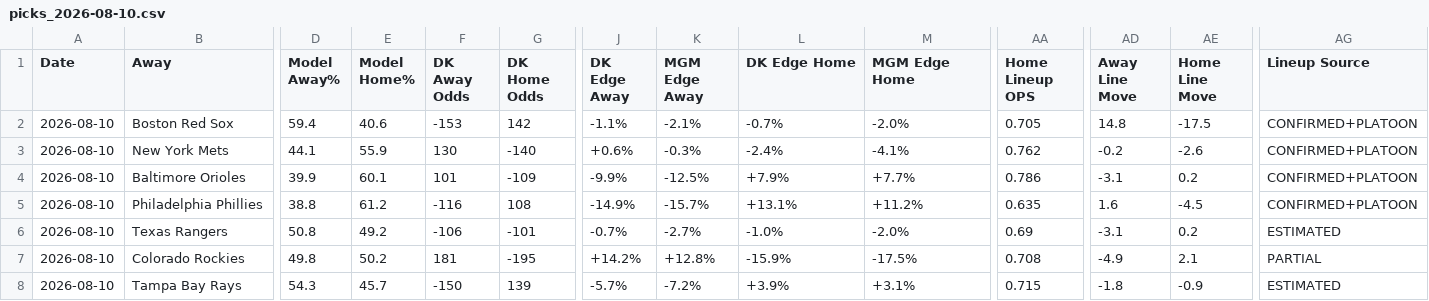
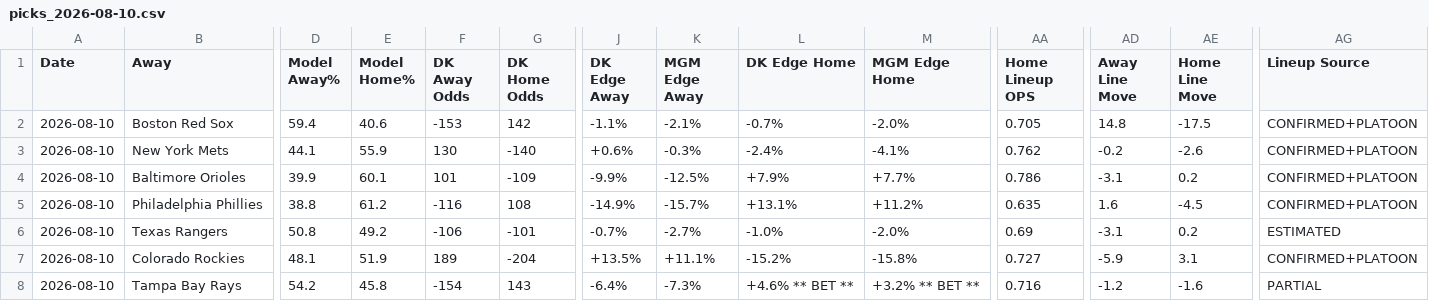
Before and after one commit to myles00price/baseball-model, a CSV file: picks_2026-08-10.csv, drawn as a sheet; only a part is shown, gaps mark what is left out; the diff covers the shown part only; the diff names each change by its address in the sheet, - before the commit and + after, or states it on an @@ line.

Commit message:
lineup lock update 2026-08-10

```diff
--- a/picks_2026-08-10.csv
+++ b/picks_2026-08-10.csv
-D7 (Model Away%): 49.8
+D7 (Model Away%): 48.1
-E7 (Model Home%): 50.2
+E7 (Model Home%): 51.9
-F7 (DK Away Odds): 181
+F7 (DK Away Odds): 189
-G7 (DK Home Odds): -195
+G7 (DK Home Odds): -204
-J7 (DK Edge Away): +14.2%
+J7 (DK Edge Away): +13.5%
-K7 (MGM Edge Away): +12.8%
+K7 (MGM Edge Away): +11.1%
-L7 (DK Edge Home): -15.9%
+L7 (DK Edge Home): -15.2%
-M7 (MGM Edge Home): -17.5%
+M7 (MGM Edge Home): -15.8%
-AA7 (Home Lineup OPS): 0.708
+AA7 (Home Lineup OPS): 0.727
-AD7 (Away Line Move): -4.9
+AD7 (Away Line Move): -5.9
-AE7 (Home Line Move): 2.1
+AE7 (Home Line Move): 3.1
-AG7 (Lineup Source): PARTIAL
+AG7 (Lineup Source): CONFIRMED+PLATOON
-D8 (Model Away%): 54.3
+D8 (Model Away%): 54.2
-E8 (Model Home%): 45.7
+E8 (Model Home%): 45.8
-F8 (DK Away Odds): -150
+F8 (DK Away Odds): -154
-G8 (DK Home Odds): 139
+G8 (DK Home Odds): 143
-J8 (DK Edge Away): -5.7%
+J8 (DK Edge Away): -6.4%
-K8 (MGM Edge Away): -7.2%
+K8 (MGM Edge Away): -7.3%
-L8 (DK Edge Home): +3.9%
+L8 (DK Edge Home): +4.6% ** BET **
-M8 (MGM Edge Home): +3.1%
+M8 (MGM Edge Home): +3.2% ** BET **
-AA8 (Home Lineup OPS): 0.715
+AA8 (Home Lineup OPS): 0.716
-AD8 (Away Line Move): -1.8
+AD8 (Away Line Move): -1.2
-AE8 (Home Line Move): -0.9
+AE8 (Home Line Move): -1.6
-AG8 (Lineup Source): ESTIMATED
+AG8 (Lineup Source): PARTIAL
```
Also changed, not shown: 41 edited cells elsewhere in this file, 1 other file.
